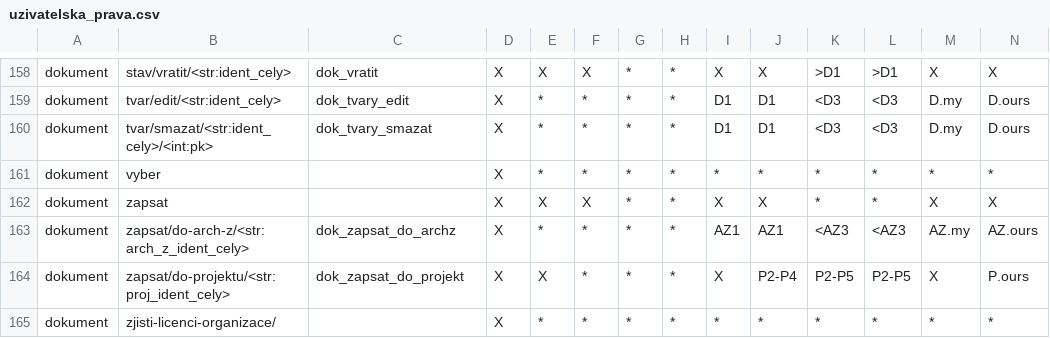
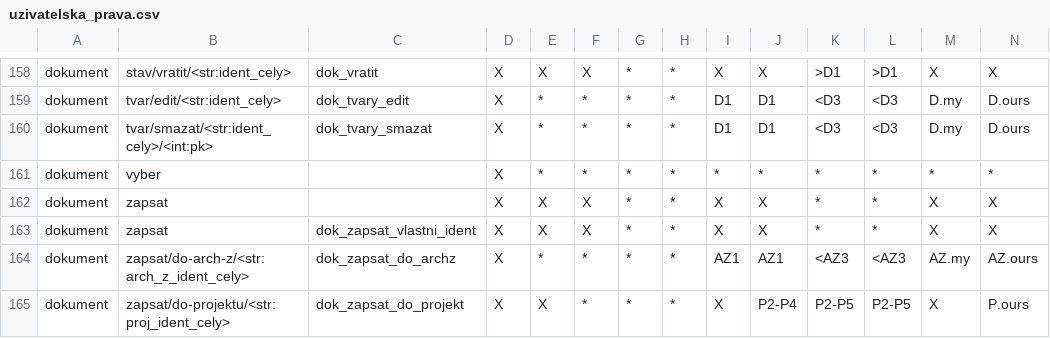
Before and after one commit to ARUP-CAS/aiscr-webamcr, a CSV file: webclient/core/resources/uzivatelska_prava.csv, drawn as a sheet; only a part is shown, gaps mark what is left out; the shorter side is filled out with more unchanged rows; rows hold the shown columns only; the diff names each change by its address in the sheet, - before the commit and + after, or states it on an @@ line.

Commit message:
Úpravy přidělování identifikátorů

```diff
--- a/webclient/core/resources/uzivatelska_prava.csv
+++ b/webclient/core/resources/uzivatelska_prava.csv
+row 163: dokument | zapsat | dok_zapsat_vlastni_ident | X | X | X | * | * | X | X | * | * | X | X
```
Also changed, not shown: 37 other files.
